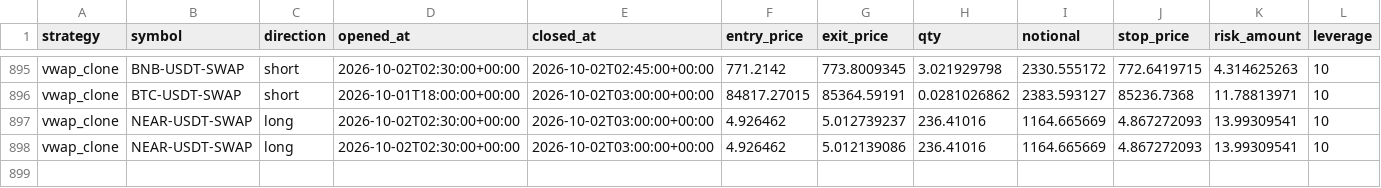
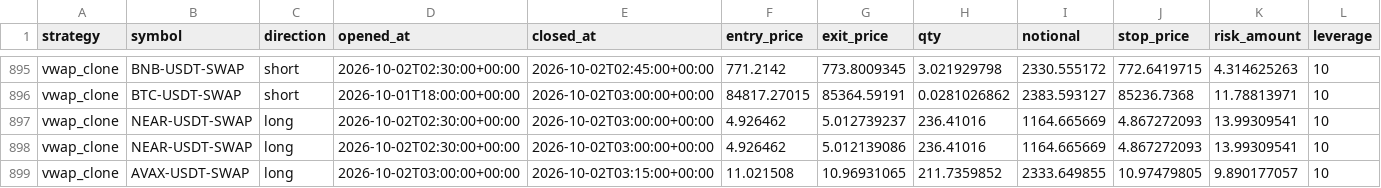
Before and after one commit to klonnist/crypto-paper-bot, a CSV file: ledgers_scalp/vwap_clone/trades.csv, drawn as a sheet; only a part is shown, gaps mark what is left out; rows hold the shown columns only; the diff names each change by its address in the sheet, - before the commit and + after, or states it on an @@ line.

```diff
--- a/ledgers_scalp/vwap_clone/trades.csv
+++ b/ledgers_scalp/vwap_clone/trades.csv
+row 899: vwap_clone | AVAX-USDT-SWAP | long | 2026-10-02T03:00:00+00:00 | 2026-10-02T03:15:00+00:00 | 11.021508 | 10.96931065 | 211.7359852 | 2333.649855 | 10.97479805 | 9.890177057 | 10
```
Also changed, not shown: ledgers_scalp/scalp_fixed/equity.csv, ledgers_scalp/scalp_patient/equity.csv, 7 other files.
